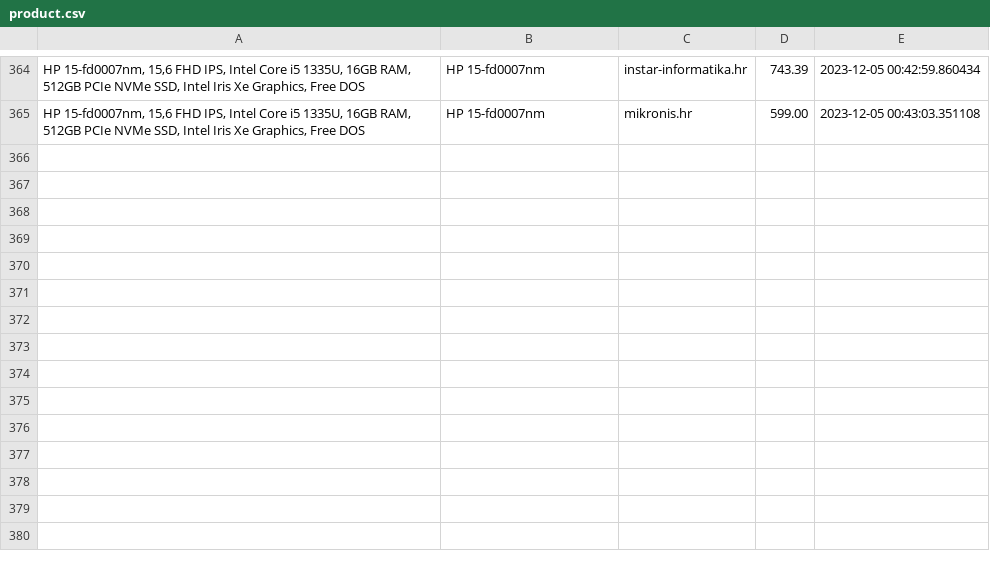
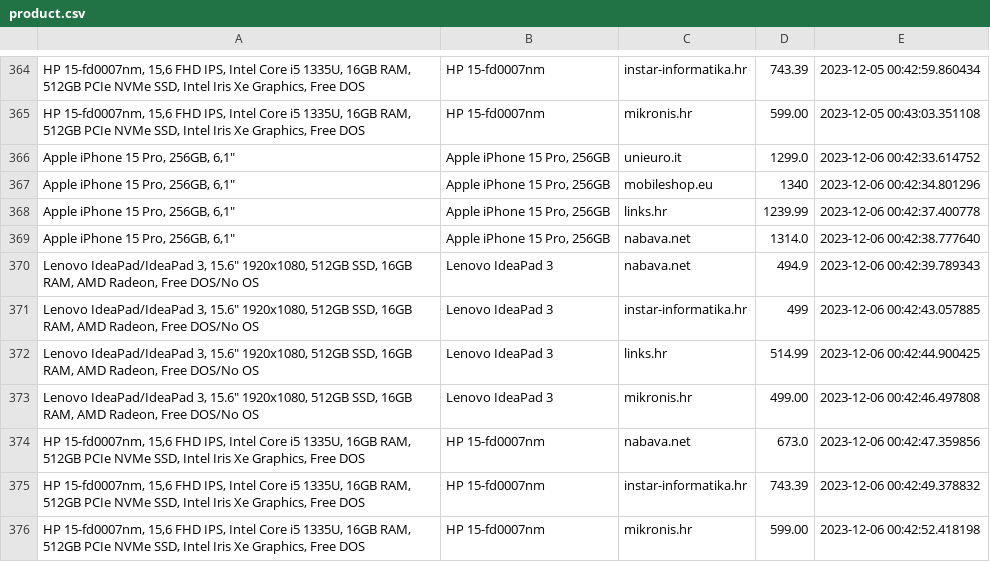
Before and after one commit to andhrelja/price_scraper, a CSV file: data/product.csv, drawn as a sheet; only a part is shown, gaps mark what is left out; the diff names each change by its address in the sheet, - before the commit and + after, or states it on an @@ line.

```diff
--- a/data/product.csv
+++ b/data/product.csv
+row 366: Apple iPhone 15 Pro, 256GB, 6,1" | Apple iPhone 15 Pro, 256GB | unieuro.it | 1299.0 | 2023-12-06 00:42:33.614752
+row 367: Apple iPhone 15 Pro, 256GB, 6,1" | Apple iPhone 15 Pro, 256GB | mobileshop.eu | 1340 | 2023-12-06 00:42:34.801296
+row 368: Apple iPhone 15 Pro, 256GB, 6,1" | Apple iPhone 15 Pro, 256GB | links.hr | 1239.99 | 2023-12-06 00:42:37.400778
+row 369: Apple iPhone 15 Pro, 256GB, 6,1" | Apple iPhone 15 Pro, 256GB | nabava.net | 1314.0 | 2023-12-06 00:42:38.777640
+row 370: Lenovo IdeaPad/IdeaPad 3, 15.6" 1920x1080, 512GB SSD, 16GB RAM, AMD Radeon, Free DOS/No OS | Lenovo IdeaPad 3 | nabava.net | 494.9 | 2023-12-06 00:42:39.789343
+row 371: Lenovo IdeaPad/IdeaPad 3, 15.6" 1920x1080, 512GB SSD, 16GB RAM, AMD Radeon, Free DOS/No OS | Lenovo IdeaPad 3 | instar-informatika.hr | 499 | 2023-12-06 00:42:43.057885
+row 372: Lenovo IdeaPad/IdeaPad 3, 15.6" 1920x1080, 512GB SSD, 16GB RAM, AMD Radeon, Free DOS/No OS | Lenovo IdeaPad 3 | links.hr | 514.99 | 2023-12-06 00:42:44.900425
+row 373: Lenovo IdeaPad/IdeaPad 3, 15.6" 1920x1080, 512GB SSD, 16GB RAM, AMD Radeon, Free DOS/No OS | Lenovo IdeaPad 3 | mikronis.hr | 499.00 | 2023-12-06 00:42:46.497808
+row 374: HP 15-fd0007nm, 15,6 FHD IPS, Intel Core i5 1335U, 16GB RAM, 512GB PCIe NVMe SSD, Intel Iris Xe Graphics, Free DOS | HP 15-fd0007nm | nabava.net | 673.0 | 2023-12-06 00:42:47.359856
+row 375: HP 15-fd0007nm, 15,6 FHD IPS, Intel Core i5 1335U, 16GB RAM, 512GB PCIe NVMe SSD, Intel Iris Xe Graphics, Free DOS | HP 15-fd0007nm | instar-informatika.hr | 743.39 | 2023-12-06 00:42:49.378832
+row 376: HP 15-fd0007nm, 15,6 FHD IPS, Intel Core i5 1335U, 16GB RAM, 512GB PCIe NVMe SSD, Intel Iris Xe Graphics, Free DOS | HP 15-fd0007nm | mikronis.hr | 599.00 | 2023-12-06 00:42:52.418198
```
Also changed, not shown: 1 other file.
